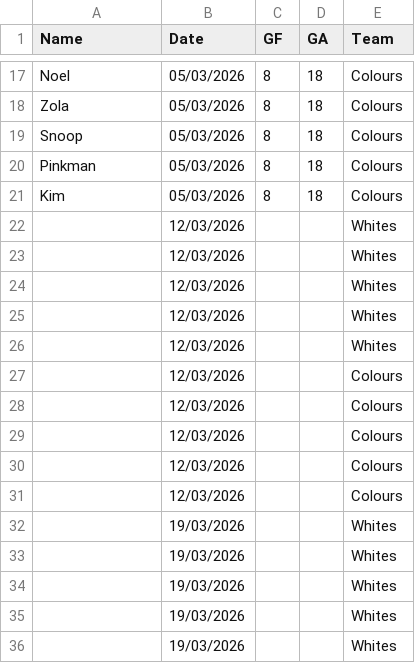
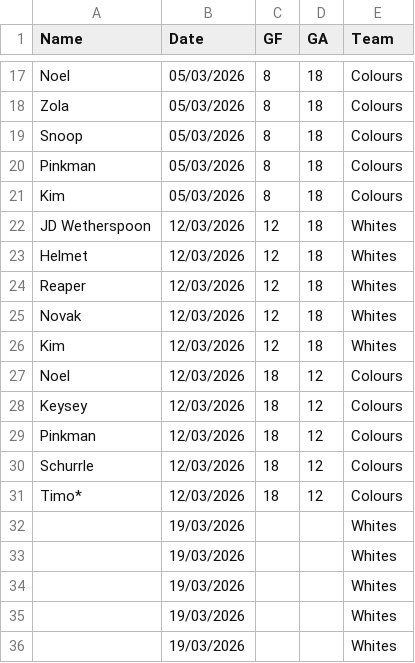
Before and after one commit to Deadlocked2/football_table, a CSV file: data/S5_results.csv, drawn as a sheet; only a part is shown, gaps mark what is left out; removed rows and columns are numbered as before the commit, all else as after; the diff names each change by its address in the sheet, - before the commit and + after, or states it on an @@ line.

```diff
--- a/data/S5_results.csv
+++ b/data/S5_results.csv
-row 22:  | 12/03/2026 |  |  | Whites
-row 23:  | 12/03/2026 |  |  | Whites
-row 24:  | 12/03/2026 |  |  | Whites
-row 25:  | 12/03/2026 |  |  | Whites
-row 26:  | 12/03/2026 |  |  | Whites
-row 27:  | 12/03/2026 |  |  | Colours
-row 28:  | 12/03/2026 |  |  | Colours
-row 29:  | 12/03/2026 |  |  | Colours
-row 30:  | 12/03/2026 |  |  | Colours
-row 31:  | 12/03/2026 |  |  | Colours
+row 22: JD Wetherspoon | 12/03/2026 | 12 | 18 | Whites
+row 23: Helmet | 12/03/2026 | 12 | 18 | Whites
+row 24: Reaper | 12/03/2026 | 12 | 18 | Whites
+row 25: Novak | 12/03/2026 | 12 | 18 | Whites
+row 26: Kim | 12/03/2026 | 12 | 18 | Whites
+row 27: Noel | 12/03/2026 | 18 | 12 | Colours
+row 28: Keysey | 12/03/2026 | 18 | 12 | Colours
+row 29: Pinkman | 12/03/2026 | 18 | 12 | Colours
+row 30: Schurrle | 12/03/2026 | 18 | 12 | Colours
+row 31: Timo* | 12/03/2026 | 18 | 12 | Colours
```
Also changed, not shown: 1 other file.
